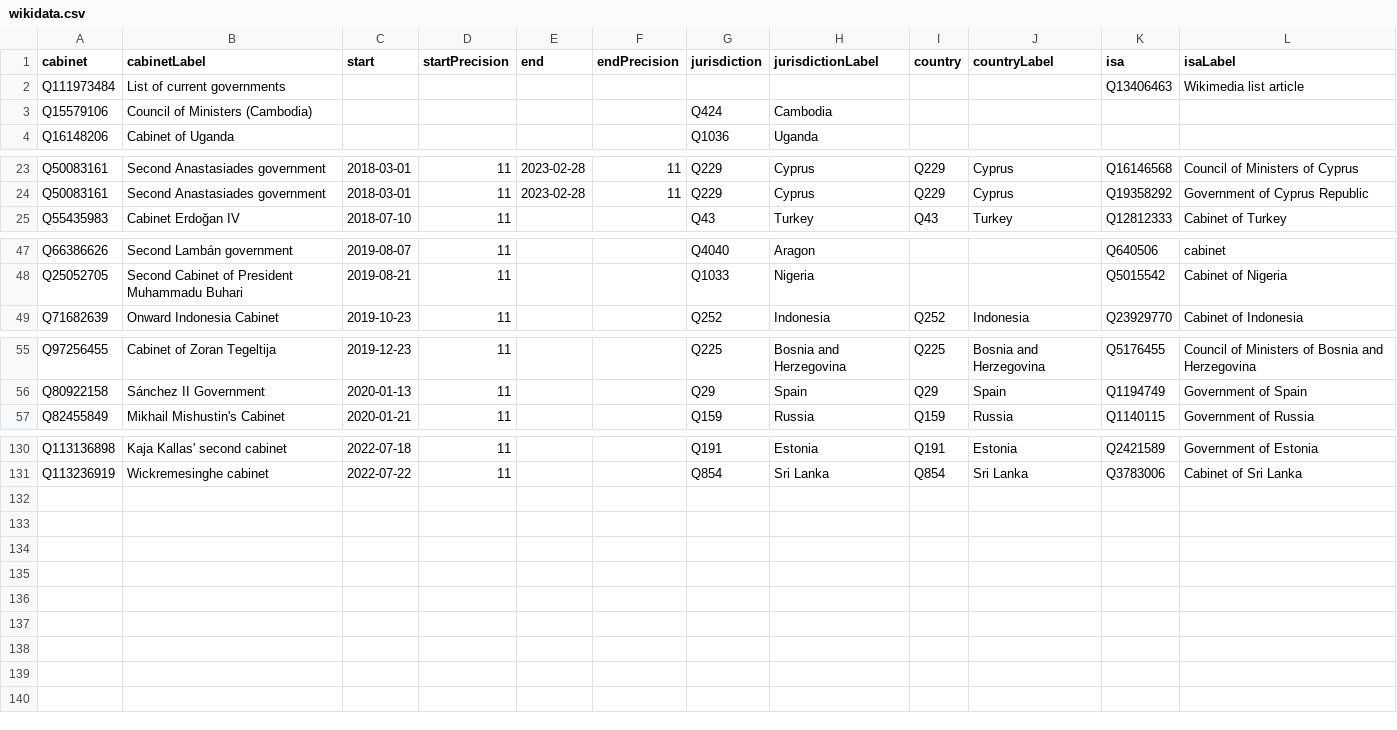
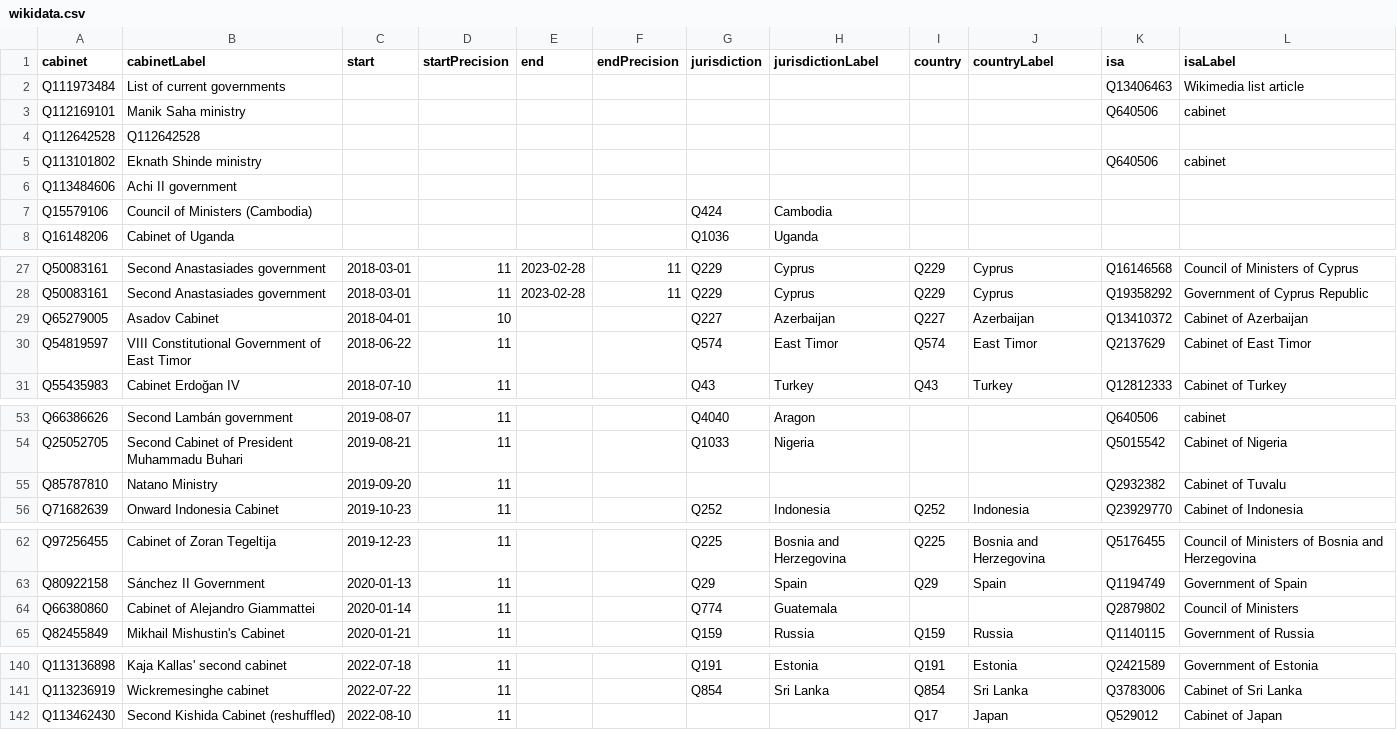
Before and after one commit to every-politician-scrapers/current-governments-enwiki, a CSV file: data/wikidata.csv, drawn as a sheet; only a part is shown, gaps mark what is left out; the diff covers the shown part only; the diff names each change by its address in the sheet, - before the commit and + after, or states it on an @@ line.

Commit message:
Compare external sources to Wikidata

```diff
--- a/data/wikidata.csv
+++ b/data/wikidata.csv
+row 3: Q112169101 | Manik Saha ministry |  |  |  |  |  |  |  |  | Q640506 | cabinet
+row 4: Q112642528 | Q112642528
+row 5: Q113101802 | Eknath Shinde ministry |  |  |  |  |  |  |  |  | Q640506 | cabinet
+row 6: Q113484606 | Achi II government
+row 29: Q65279005 | Asadov Cabinet | 2018-04-01 | 10 |  |  | Q227 | Azerbaijan | Q227 | Azerbaijan | Q13410372 | Cabinet of Azerbaijan
+row 30: Q54819597 | VIII Constitutional Government of East Timor | 2018-06-22 | 11 |  |  | Q574 | East Timor | Q574 | East Timor | Q2137629 | Cabinet of East Timor
+row 55: Q85787810 | Natano Ministry | 2019-09-20 | 11 |  |  |  |  |  |  | Q2932382 | Cabinet of Tuvalu
+row 64: Q66380860 | Cabinet of Alejandro Giammattei | 2020-01-14 | 11 |  |  | Q774 | Guatemala |  |  | Q2879802 | Council of Ministers
+row 142: Q113462430 | Second Kishida Cabinet (reshuffled) | 2022-08-10 | 11 |  |  |  |  | Q17 | Japan | Q529012 | Cabinet of Japan
```
Also changed, not shown: 2 added rows and 2 edited cells elsewhere in this file, data/wikipedia.csv.
